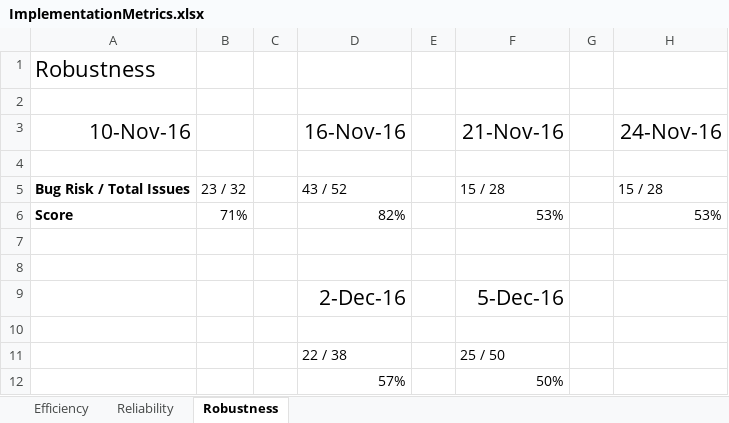
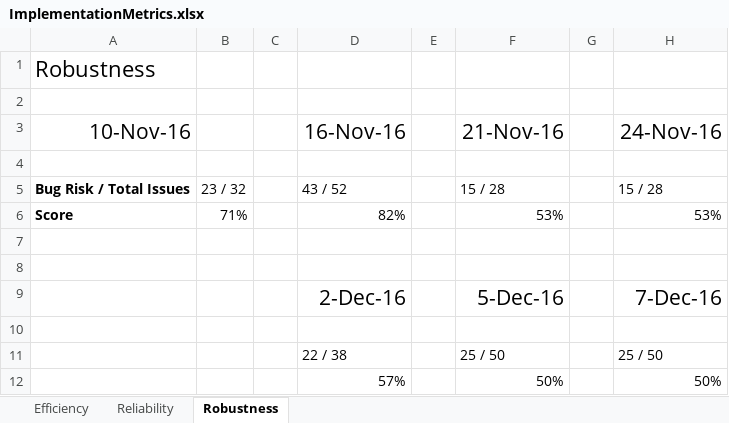
Before and after one commit to CS506/fall2016-group2, an Excel workbook: documents/Implementation/ImplementationMetrics.xlsx, sheet Robustness, drawn as a sheet; values as stored, in another font and other column widths than the file's, no borders; the diff names each change by its address in the sheet, - before the commit and + after, or states it on an @@ line.

```diff
--- a/documents/Implementation/ImplementationMetrics.xlsx (sheet Robustness)
+++ b/documents/Implementation/ImplementationMetrics.xlsx (sheet Robustness)
-H9 (24-Nov-16): (empty)
+H9 (24-Nov-16): 7-Dec-16
-H11 (24-Nov-16): (empty)
+H11 (24-Nov-16): 25 / 50
-H12 (24-Nov-16): (empty)
+H12 (24-Nov-16): 50%
```
Also changed, not shown: 1 other file.
